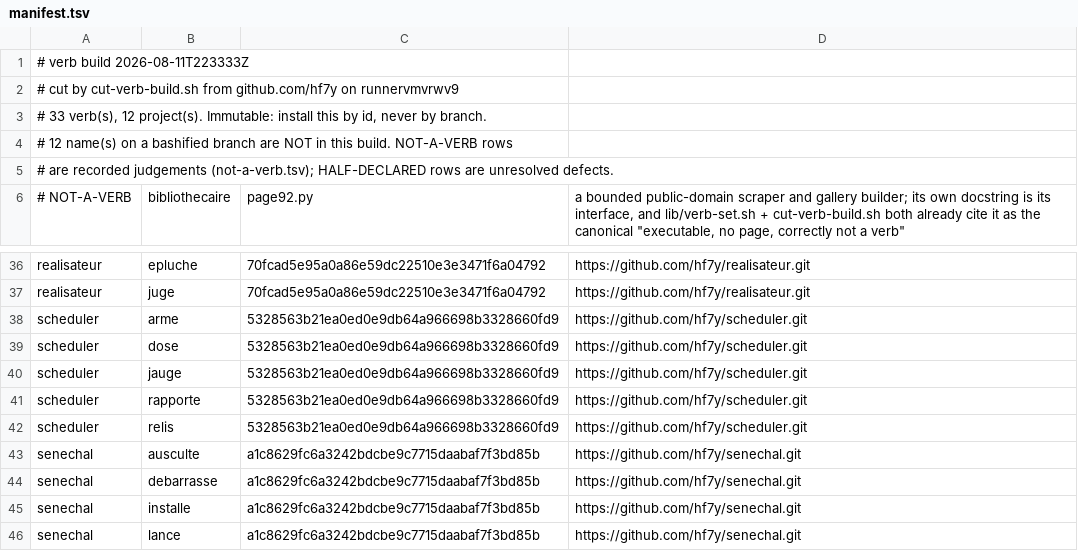
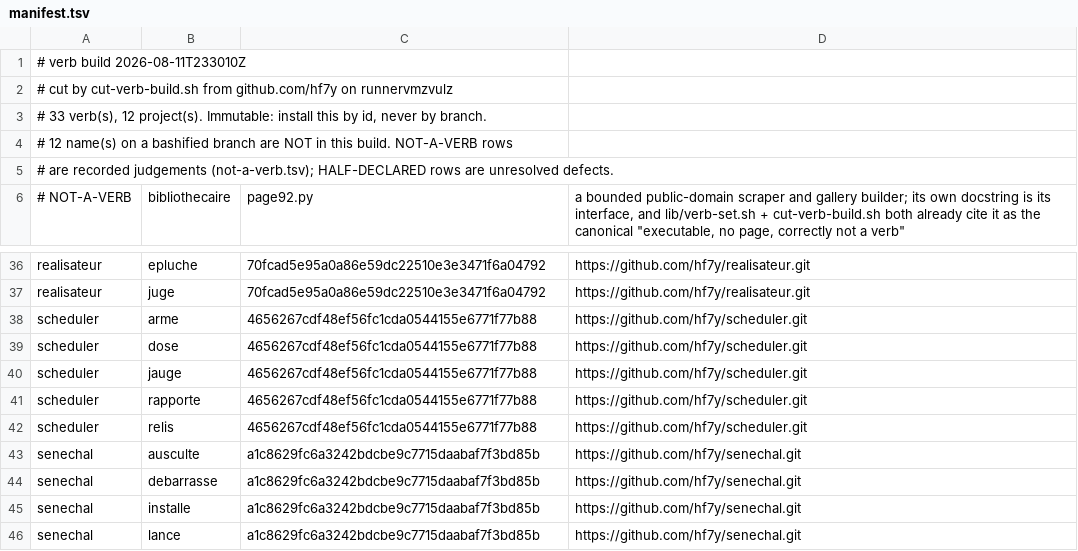
Before and after one commit to hf7y/verbs, a TSV file: manifest.tsv, drawn as a sheet; only a part is shown, gaps mark what is left out.

Commit message:
verb build 2026-08-11T233010Z: 33 verb(s)

```diff
--- a/manifest.tsv
+++ b/manifest.tsv
@@ -1,3 +1,3 @@
-# verb build 2026-08-11T223333Z
-# cut by cut-verb-build.sh from github.com/hf7y on runnervmvrwv9
+# verb build 2026-08-11T233010Z
+# cut by cut-verb-build.sh from github.com/hf7y on runnervmzvulz
 # 33 verb(s), 12 project(s). Immutable: install this by id, never by branch.
@@ -37,7 +37,7 @@ realisateur	epluche	70fcad5e95a0a86e59dc22510e3e3471f6a04792	https://github.com/
 realisateur	juge	70fcad5e95a0a86e59dc22510e3e3471f6a04792	https://github.com/hf7y/realisateur.git
-scheduler	arme	5328563b21ea0ed0e9db64a966698b3328660fd9	https://github.com/hf7y/scheduler.git
-scheduler	dose	5328563b21ea0ed0e9db64a966698b3328660fd9	https://github.com/hf7y/scheduler.git
-scheduler	jauge	5328563b21ea0ed0e9db64a966698b3328660fd9	https://github.com/hf7y/scheduler.git
-scheduler	rapporte	5328563b21ea0ed0e9db64a966698b3328660fd9	https://github.com/hf7y/scheduler.git
-scheduler	relis	5328563b21ea0ed0e9db64a966698b3328660fd9	https://github.com/hf7y/scheduler.git
+scheduler	arme	4656267cdf48ef56fc1cda0544155e6771f77b88	https://github.com/hf7y/scheduler.git
+scheduler	dose	4656267cdf48ef56fc1cda0544155e6771f77b88	https://github.com/hf7y/scheduler.git
+scheduler	jauge	4656267cdf48ef56fc1cda0544155e6771f77b88	https://github.com/hf7y/scheduler.git
+scheduler	rapporte	4656267cdf48ef56fc1cda0544155e6771f77b88	https://github.com/hf7y/scheduler.git
+scheduler	relis	4656267cdf48ef56fc1cda0544155e6771f77b88	https://github.com/hf7y/scheduler.git
 senechal	ausculte	a1c8629fc6a3242bdcbe9c7715daabaf7f3bd85b	https://github.com/hf7y/senechal.git
```
Also changed, not shown: 4 other files.
